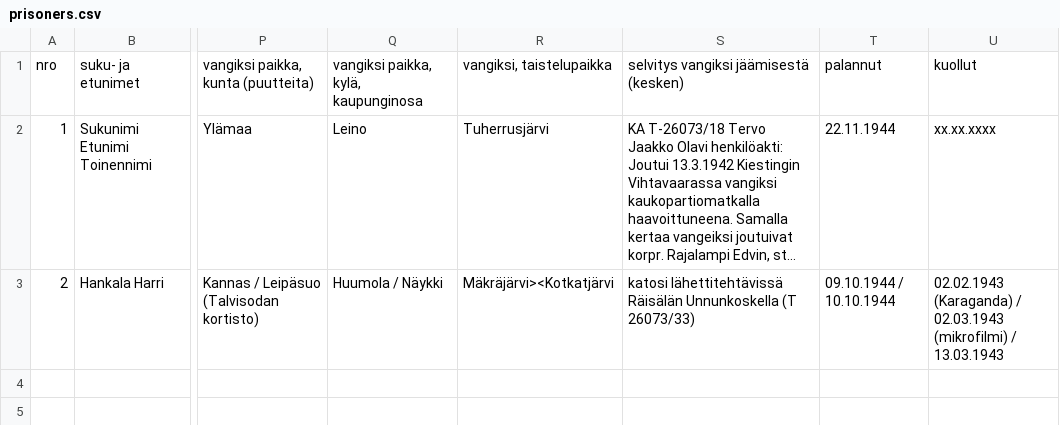
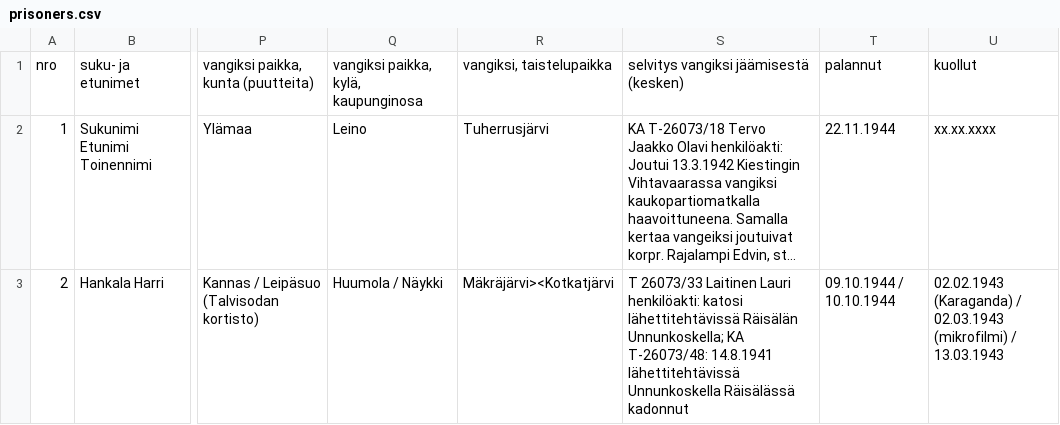
Before and after one commit to SemanticComputing/WarPrisoners, a CSV file: test_data/prisoners.csv, drawn as a sheet; only a part is shown, gaps mark what is left out; long unchanged cells end in …; the diff names each change by its address in the sheet, - before the commit and + after, or states it on an @@ line.

```diff
--- a/test_data/prisoners.csv
+++ b/test_data/prisoners.csv
-S3: katosi lähettitehtävissä Räisälän Unnunkoskella (T 26073/33)
+S3: T 26073/33 Laitinen Lauri henkilöakti: katosi lähettitehtävissä Räisälän Unnunkoskella; KA T-26073/48: 14.8.1941 lähettitehtävissä Unnunkoskella Räisälässä kadonnut
```
Also changed, not shown: 8 other files.
